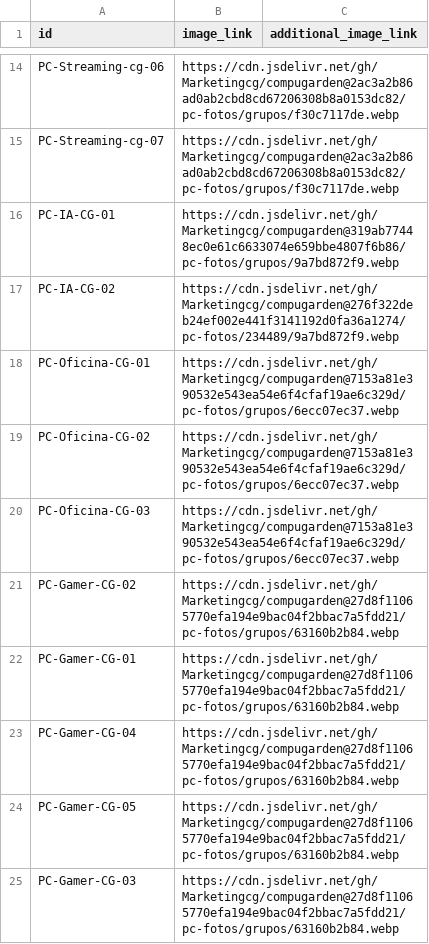
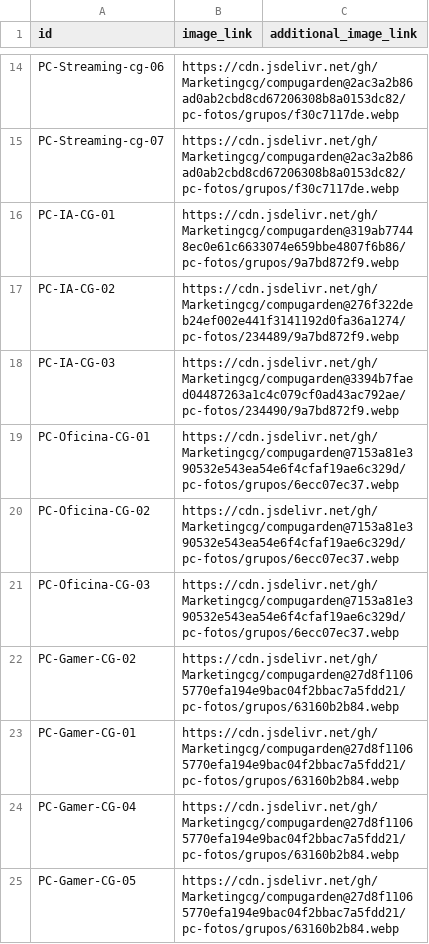
Before and after one commit to Marketingcg/compugarden, a TSV file: pc-fotos/merchant-fotos.tsv, drawn as a sheet; only a part is shown, gaps mark what is left out; the shorter side is filled out with more unchanged rows.

Commit message:
Índice de fotos: PC-IA-CG-03

```diff
--- a/pc-fotos/merchant-fotos.tsv
+++ b/pc-fotos/merchant-fotos.tsv
@@ -17,2 +17,3 @@ PC-IA-CG-01	https://cdn.jsdelivr.net/gh/Marketingcg/compugarden@319ab77448ec0e61
 PC-IA-CG-02	https://cdn.jsdelivr.net/gh/Marketingcg/compugarden@276f322deb24ef002e441f3141192d0fa36a1274/pc-fotos/234489/9a7bd872f9.webp	
+PC-IA-CG-03	https://cdn.jsdelivr.net/gh/Marketingcg/compugarden@3394b7faed04487263a1c4c079cf0ad43ac792ae/pc-fotos/234490/9a7bd872f9.webp	
 PC-Oficina-CG-01	https://cdn.jsdelivr.net/gh/Marketingcg/compugarden@7153a81e390532e543ea54e6f4cfaf19ae6c329d/pc-fotos/grupos/6ecc07ec37.webp	
```
Also changed, not shown: 1 other file.
